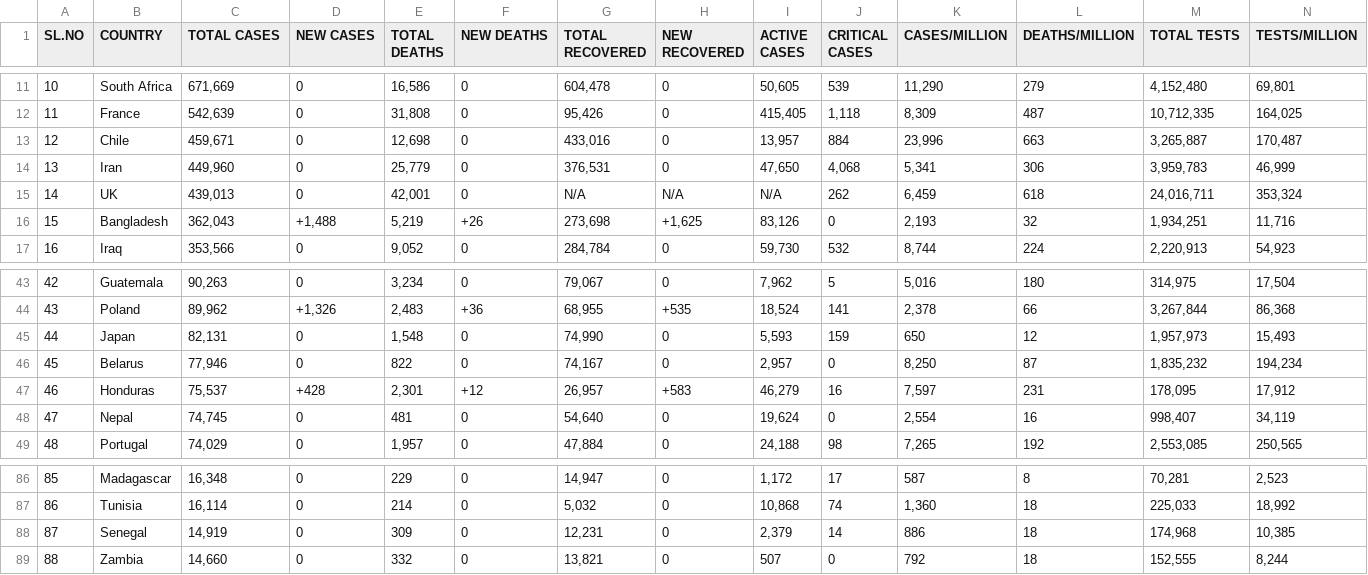
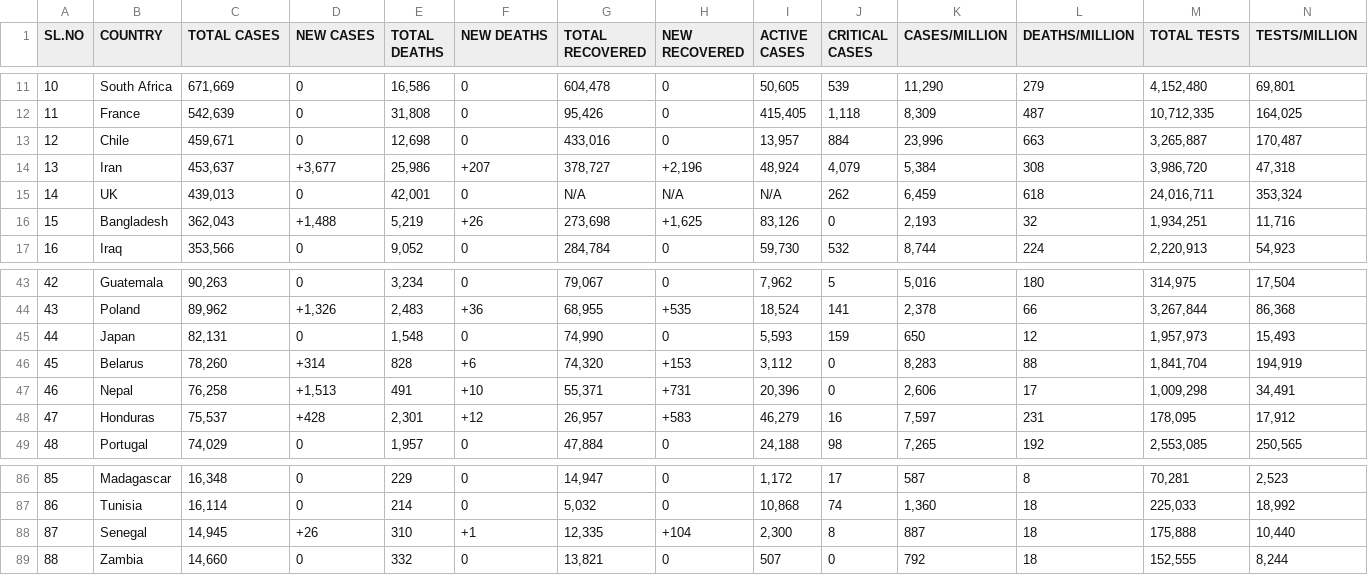
Before and after one commit to deb12378/CV-19, a CSV file: data.csv, drawn as a sheet; only a part is shown, gaps mark what is left out; removed rows and columns are numbered as before the commit, all else as after; rows hold the shown columns only; the diff covers the shown part only; the diff names each change by its address in the sheet, - before the commit and + after, or states it on an @@ line.

Commit message:
Updated data

```diff
--- a/data.csv
+++ b/data.csv
-C14 (TOTAL CASES): 449,960
+C14 (TOTAL CASES): 453,637
-D14 (NEW CASES): 0
+D14 (NEW CASES): +3,677
-E14 (TOTAL DEATHS): 25,779
+E14 (TOTAL DEATHS): 25,986
-F14 (NEW DEATHS): 0
+F14 (NEW DEATHS): +207
-G14 (TOTAL RECOVERED): 376,531
+G14 (TOTAL RECOVERED): 378,727
-H14 (NEW RECOVERED): 0
+H14 (NEW RECOVERED): +2,196
-I14 (ACTIVE CASES): 47,650
+I14 (ACTIVE CASES): 48,924
-J14 (CRITICAL CASES): 4,068
+J14 (CRITICAL CASES): 4,079
-K14 (CASES/MILLION): 5,341
+K14 (CASES/MILLION): 5,384
-L14 (DEATHS/MILLION): 306
+L14 (DEATHS/MILLION): 308
-M14 (TOTAL TESTS): 3,959,783
+M14 (TOTAL TESTS): 3,986,720
-N14 (TESTS/MILLION): 46,999
+N14 (TESTS/MILLION): 47,318
-C46 (TOTAL CASES): 77,946
+C46 (TOTAL CASES): 78,260
-D46 (NEW CASES): 0
+D46 (NEW CASES): +314
-E46 (TOTAL DEATHS): 822
+E46 (TOTAL DEATHS): 828
-F46 (NEW DEATHS): 0
+F46 (NEW DEATHS): +6
-G46 (TOTAL RECOVERED): 74,167
+G46 (TOTAL RECOVERED): 74,320
-H46 (NEW RECOVERED): 0
+H46 (NEW RECOVERED): +153
-I46 (ACTIVE CASES): 2,957
+I46 (ACTIVE CASES): 3,112
-K46 (CASES/MILLION): 8,250
+K46 (CASES/MILLION): 8,283
-L46 (DEATHS/MILLION): 87
+L46 (DEATHS/MILLION): 88
-M46 (TOTAL TESTS): 1,835,232
+M46 (TOTAL TESTS): 1,841,704
-N46 (TESTS/MILLION): 194,234
+N46 (TESTS/MILLION): 194,919
+row 47: 46 | Nepal | 76,258 | +1,513 | 491 | +10 | 55,371 | +731 | 20,396 | 0 | 2,606 | 17 | 1,009,298 | 34,491
-A48 (SL.NO): 46
+A48 (SL.NO): 47
-row 48: 47 | Nepal | 74,745 | 0 | 481 | 0 | 54,640 | 0 | 19,624 | 0 | 2,554 | 16 | 998,407 | 34,119
-C88 (TOTAL CASES): 14,919
+C88 (TOTAL CASES): 14,945
-D88 (NEW CASES): 0
+D88 (NEW CASES): +26
-E88 (TOTAL DEATHS): 309
+E88 (TOTAL DEATHS): 310
-F88 (NEW DEATHS): 0
+F88 (NEW DEATHS): +1
-G88 (TOTAL RECOVERED): 12,231
+G88 (TOTAL RECOVERED): 12,335
-H88 (NEW RECOVERED): 0
+H88 (NEW RECOVERED): +104
-I88 (ACTIVE CASES): 2,379
+I88 (ACTIVE CASES): 2,300
-J88 (CRITICAL CASES): 14
+J88 (CRITICAL CASES): 8
-K88 (CASES/MILLION): 886
+K88 (CASES/MILLION): 887
-M88 (TOTAL TESTS): 174,968
+M88 (TOTAL TESTS): 175,888
-N88 (TESTS/MILLION): 10,385
+N88 (TESTS/MILLION): 10,440
```
Also changed, not shown: 45 edited cells elsewhere in this file.
